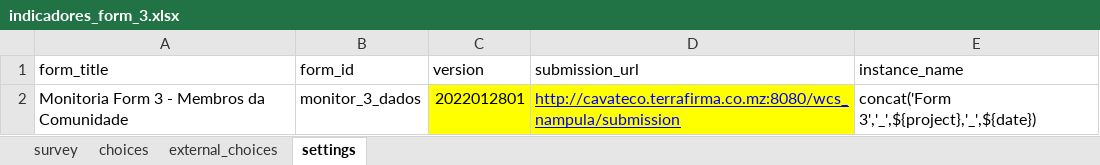
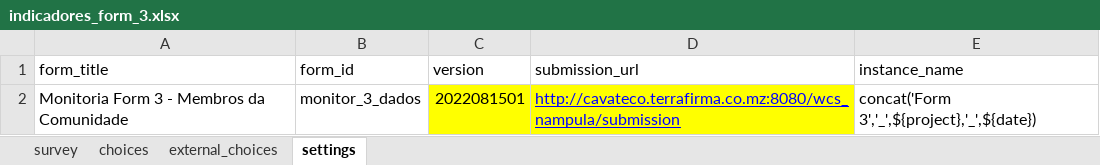
Before and after one commit to TerraFirmaMozambique/odk_forms_wcs_nampula, an Excel workbook: xlsx/M&E/indicadores_form_3.xlsx, sheet settings, drawn as a sheet; values as stored, in another font and other column widths than the file's, no borders; the diff names each change by its address in the sheet, - before the commit and + after, or states it on an @@ line.

```diff
--- a/xlsx/M&E/indicadores_form_3.xlsx (sheet settings)
+++ b/xlsx/M&E/indicadores_form_3.xlsx (sheet settings)
-C2 (version): 2022012801
+C2 (version): 2022081501
```
Also changed, not shown: sheet survey, sheet choices, xlsx/M&E/indicadores_form_2.xlsx, 2 other files.
